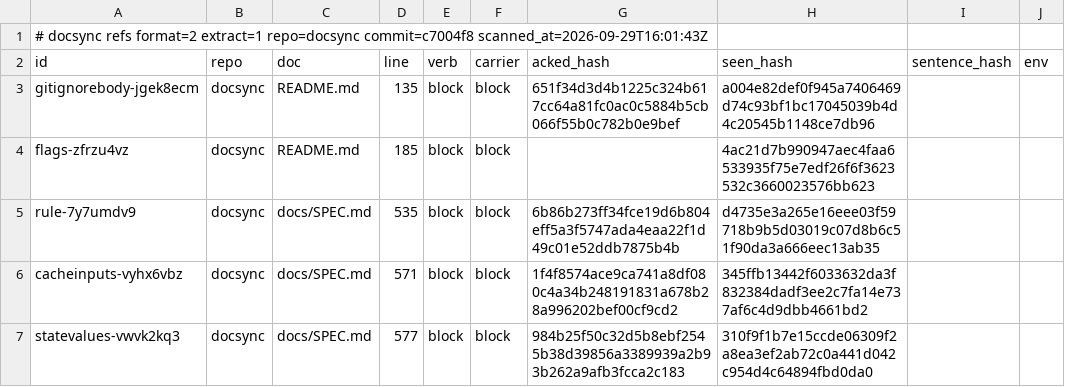
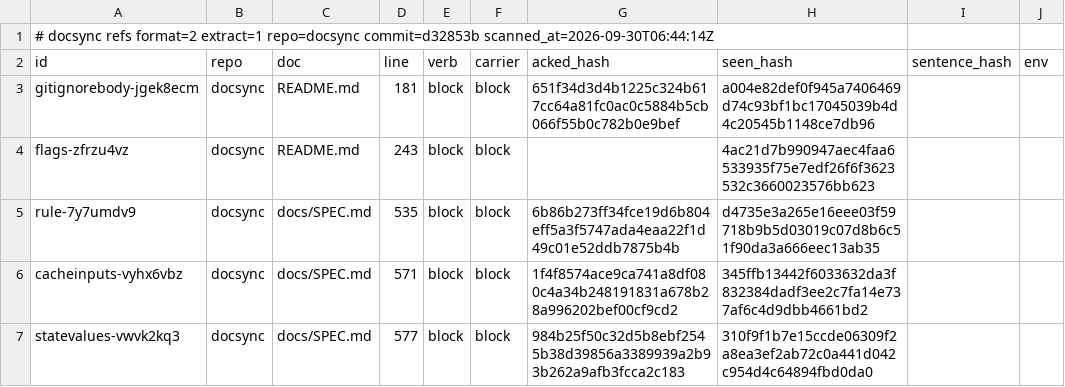
Before and after one commit to ubgo/docsync, a TSV file: .ds/refs.tsv, drawn as a sheet; only a part is shown; the diff names each change by its address in the sheet, - before the commit and + after, or states it on an @@ line.

Commit message:
Rescan docsync's own docs at the public baseline
The ledger and refs recorded the commit they were scanned at, which is not
part of this history. Scanning again stamps d32853b, so a later change to a
tracked block can be diffed against its baseline.

```diff
--- a/.ds/refs.tsv
+++ b/.ds/refs.tsv
-A1 (id): …extract=1 repo=docsync commit=c7004f8 scanned_at=2026-09-29T16:01:43Z
+A1 (id): …extract=1 repo=docsync commit=d32853b scanned_at=2026-09-30T06:44:14Z
-D3 (line): 135
+D3 (line): 181
-D4 (line): 185
+D4 (line): 243
```
Also changed, not shown: .ds/ledger.tsv.
